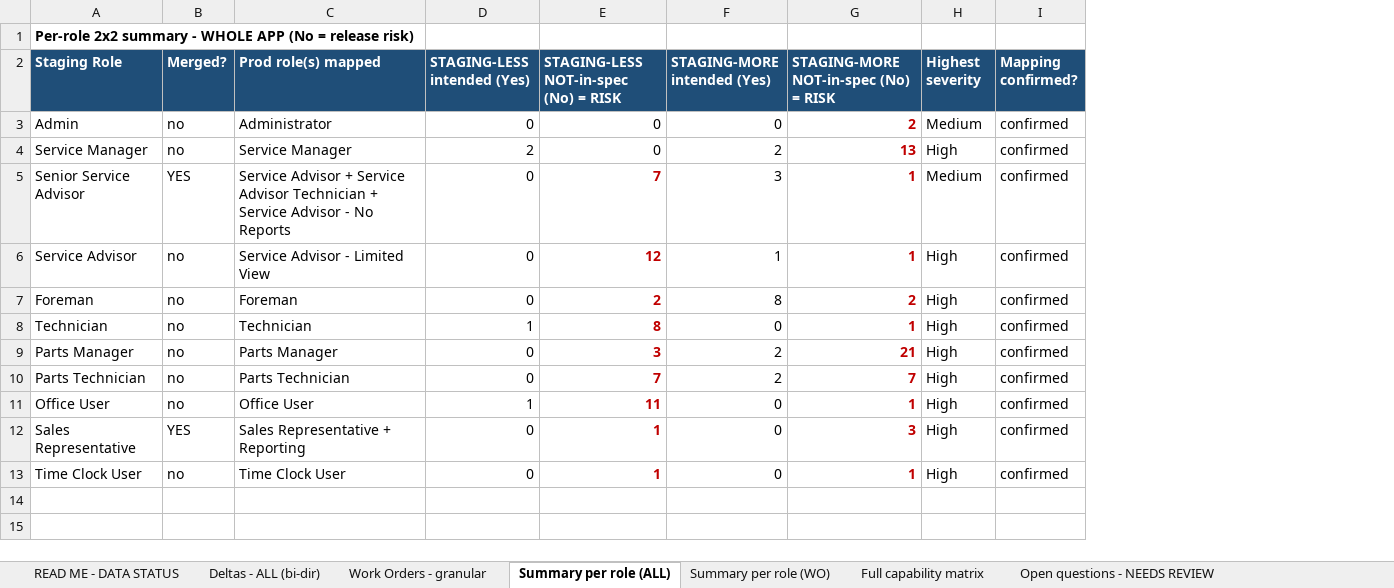
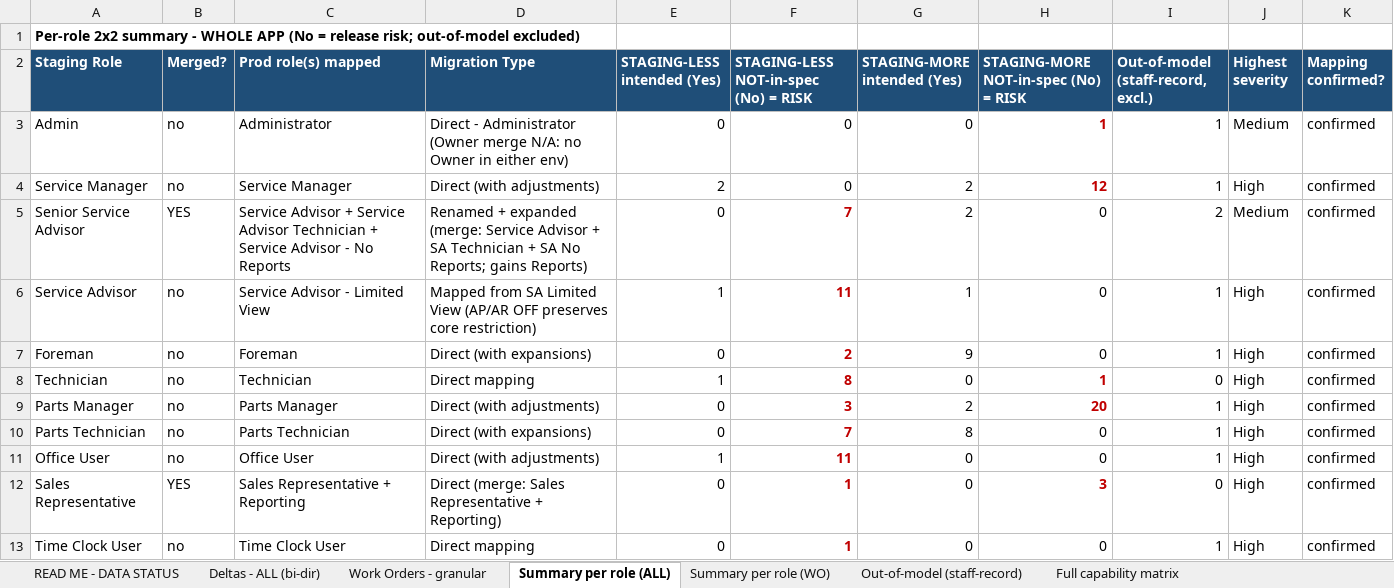
Before and after one commit to bilalmuzamil-sketch/Manual-test-Cases, an Excel workbook: build/custom-roles-run/Prod-vs-Staging-Permission-Gaps_2026-07-14.xlsx, sheet Summary per role (ALL), drawn as a sheet; values as stored, in another font and other column widths than the file's, no borders; addresses are those after the commit; the diff names each change by its address in the sheet, - before the commit and + after, or states it on an @@ line.

```diff
--- a/build/custom-roles-run/Prod-vs-Staging-Permission-Gaps_2026-07-14.xlsx (sheet Summary per role (ALL))
+++ b/build/custom-roles-run/Prod-vs-Staging-Permission-Gaps_2026-07-14.xlsx (sheet Summary per role (ALL))
+sheet tab: Out-of-model (staff-record)
+column D (Migration Type), rows 3-13: Direct - Administrator (Owner merge N/A: no Owner in either env) | Direct (with adjustments) | Renamed + expanded (merge: Service Advisor + SA Technician + SA No Reports; gains Reports) | Mapped from SA Limited View (AP/AR OFF preserves core restriction) | Direct (with expansions) | Direct mapping | Direct (with adjustments) | Direct (with expansions) | Direct (with adjustments) | Direct (merge: Sales Representative + Reporting) | Direct mapping
+column I, rows 2-13: Out-of-model (staff-record, excl.) | 1 | 1 | 2 | 1 | 1 | 0 | 1 | 1 | 1 | 0 | 1
-A1 (Staging Role): …= release risk)
+A1 (Staging Role): …= release risk; out-of-model excluded)
-H3: 2
+H3: 1
-H4: 13
+H4: 12
-G5 (STAGING-MORE intended (Yes)): 3
+G5 (STAGING-MORE intended (Yes)): 2
-H5:H6: 1
+H5:H6: 0
@@ H5:H7 bold: on → off, text colour: #C00000 → black @@
-E6 (STAGING-LESS intended (Yes)): 0
+E6 (STAGING-LESS intended (Yes)): 1
-F6: 12
+F6: 11
-G7 (STAGING-MORE intended (Yes)): 8
+G7 (STAGING-MORE intended (Yes)): 9
-H7: 2
+H7: 0
-H9: 21
+H9: 20
-G10 (STAGING-MORE intended (Yes)): 2
+G10 (STAGING-MORE intended (Yes)): 8
-H10: 7
+H10: 0
@@ H10:H11 bold: on → off, text colour: #C00000 → black @@
-H11: 1
+H11: 0
-H13: 1
+H13: 0
@@ H13 bold: on → off, text colour: #C00000 → black @@
```
Also changed, not shown: sheet Deltas - ALL (bi-dir), sheet Work Orders - granular, sheet READ ME - DATA STATUS, sheet Summary per role (WO), sheet Open questions - NEEDS REVIEW, 3 other files.
